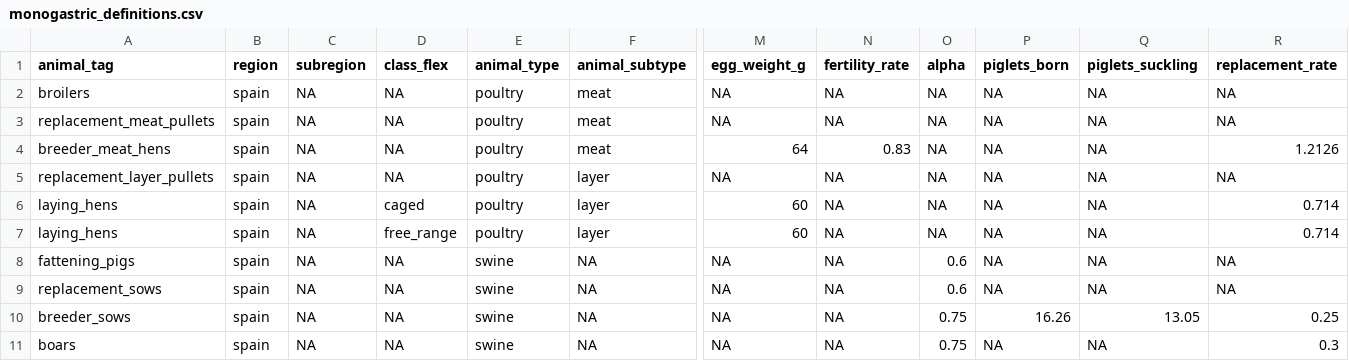
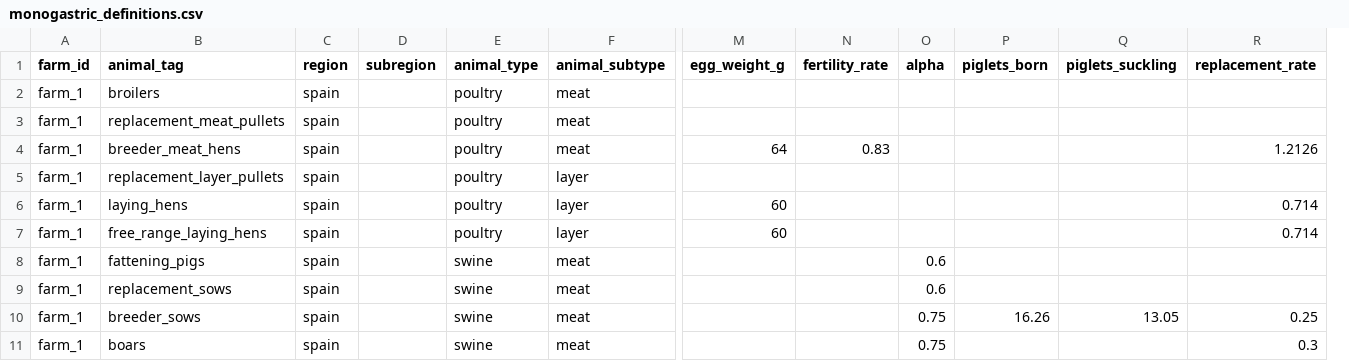
Before and after one commit to JuanCBM99/herdr, a CSV file: inst/Examples/Monogastric_Example/monogastric_definitions.csv, drawn as a sheet; only a part is shown, gaps mark what is left out; removed rows and columns are numbered as before the commit, all else as after; the diff names each change by its address in the sheet, - before the commit and + after, or states it on an @@ line.

```diff
--- a/inst/Examples/Monogastric_Example/monogastric_definitions.csv
+++ b/inst/Examples/Monogastric_Example/monogastric_definitions.csv
+column A (farm_id), rows 2-11: all farm_1
-column D (class_flex), rows 2-11: NA | NA | NA | NA | caged | free_range | NA | NA | NA | NA
-D2:D11 (subregion): NA
+D2:D11 (subregion): (empty)
-M2:M3 (egg_weight_g): NA
+M2:M3 (egg_weight_g): (empty)
-N2:N3 (fertility_rate): NA
+N2:N3 (fertility_rate): (empty)
-O2:O7 (alpha): NA
+O2:O7 (alpha): (empty)
-P2:P9 (piglets_born): NA
+P2:P9 (piglets_born): (empty)
-Q2:Q9 (piglets_suckling): NA
+Q2:Q9 (piglets_suckling): (empty)
-R2:R3 (replacement_rate): NA
+R2:R3 (replacement_rate): (empty)
-M5 (egg_weight_g): NA
+M5 (egg_weight_g): (empty)
-N5:N11 (fertility_rate): NA
+N5:N11 (fertility_rate): (empty)
-R5 (replacement_rate): NA
+R5 (replacement_rate): (empty)
-B7 (animal_tag): laying_hens
+B7 (animal_tag): free_range_laying_hens
-F8:F11 (animal_subtype): NA
+F8:F11 (animal_subtype): meat
-M8:M11 (egg_weight_g): NA
+M8:M11 (egg_weight_g): (empty)
-R8:R9 (replacement_rate): NA
+R8:R9 (replacement_rate): (empty)
-P11 (piglets_born): NA
+P11 (piglets_born): (empty)
-Q11 (piglets_suckling): NA
+Q11 (piglets_suckling): (empty)
```
Also changed, not shown: inst/Examples/Blank_IPCC_2019/livestock_census.csv, inst/Examples/Blank_IPCC_2019/monogastric_definitions.csv, 27 other files.
